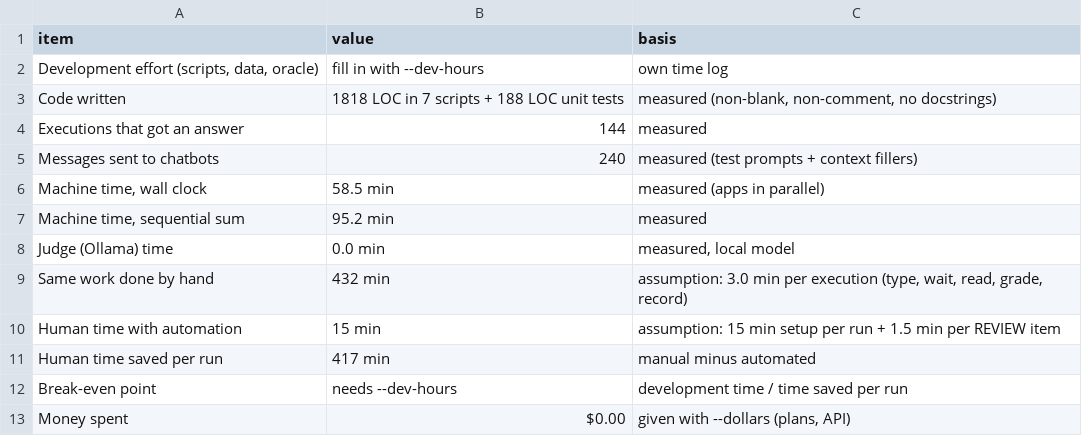
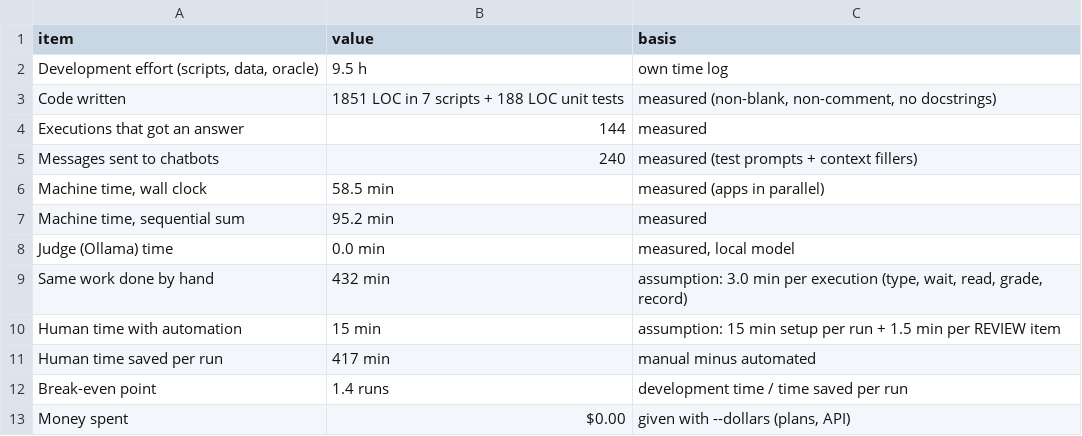
Before and after one commit to mceballos123/CMPE-187-Deliverable, a CSV file: qa_automation/results/run_cloud_gemini_perplexity/report/automation_cost.csv, drawn as a sheet.

```diff
--- a/qa_automation/results/run_cloud_gemini_perplexity/report/automation_cost.csv
+++ b/qa_automation/results/run_cloud_gemini_perplexity/report/automation_cost.csv
@@ -1,4 +1,4 @@
 item,value,basis
-"Development effort (scripts, data, oracle)",fill in with --dev-hours,own time log
-Code written,1818 LOC in 7 scripts + 188 LOC unit tests,"measured (non-blank, non-comment, no docstrings)"
+"Development effort (scripts, data, oracle)",9.5 h,own time log
+Code written,1851 LOC in 7 scripts + 188 LOC unit tests,"measured (non-blank, non-comment, no docstrings)"
 Executions that got an answer,144,measured
@@ -11,3 +11,3 @@ Human time with automation,15 min,assumption: 15 min setup per run + 1.5 min per
 Human time saved per run,417 min,manual minus automated
-Break-even point,needs --dev-hours,development time / time saved per run
+Break-even point,1.4 runs,development time / time saved per run
 Money spent,$0.00,"given with --dollars (plans, API)"
```
Also changed, not shown: qa_automation/results/run_20261122_201114/report/automation_cost.csv, qa_automation/results/run_20261122_201114/report/script_complexity.csv, 9 other files.
